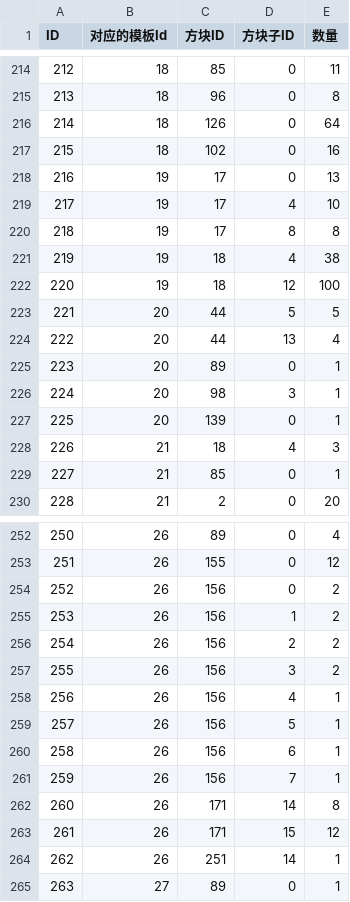
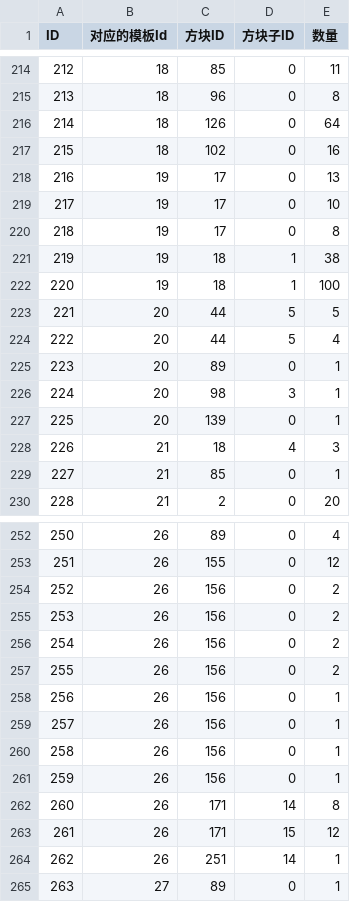
Before and after one commit to heliaoyuan10086/Game, a CSV file: BlockCity/drawingData.csv, drawn as a sheet; only a part is shown, gaps mark what is left out; the diff names each change by its address in the sheet, - before the commit and + after, or states it on an @@ line.

Commit message:
修改meta

```diff
--- a/BlockCity/drawingData.csv
+++ b/BlockCity/drawingData.csv
-D219 (方块子ID): 4
+D219 (方块子ID): 0
-D220 (方块子ID): 8
+D220 (方块子ID): 0
-D221 (方块子ID): 4
+D221 (方块子ID): 1
-D222 (方块子ID): 12
+D222 (方块子ID): 1
-D224 (方块子ID): 13
+D224 (方块子ID): 5
-D255 (方块子ID): 1
+D255 (方块子ID): 0
-D256 (方块子ID): 2
+D256 (方块子ID): 0
-D257 (方块子ID): 3
+D257 (方块子ID): 0
-D258 (方块子ID): 4
+D258 (方块子ID): 0
-D259 (方块子ID): 5
+D259 (方块子ID): 0
-D260 (方块子ID): 6
+D260 (方块子ID): 0
-D261 (方块子ID): 7
+D261 (方块子ID): 0
```
